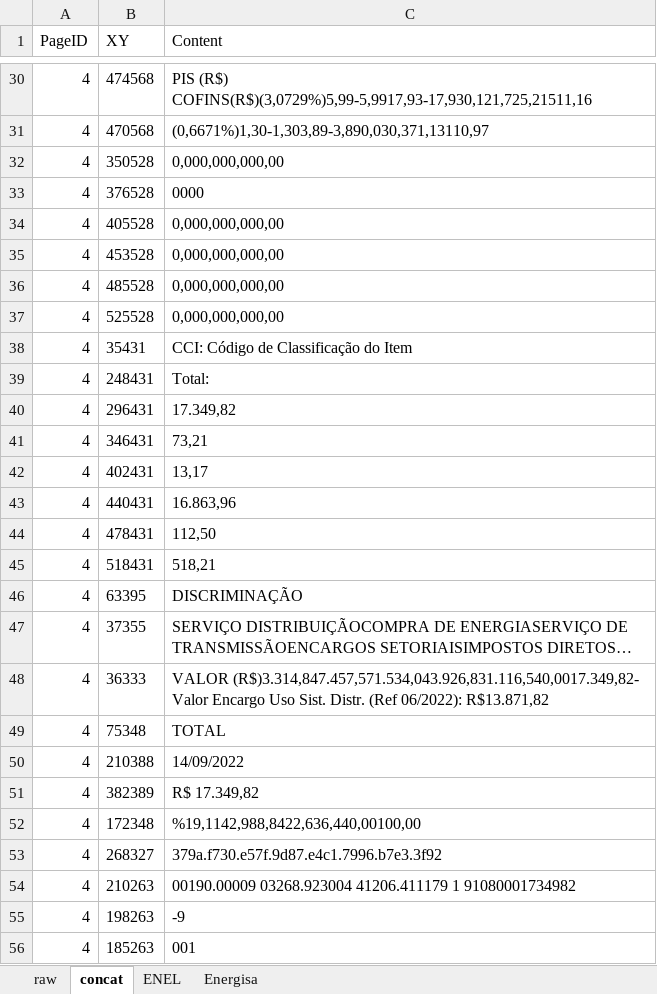
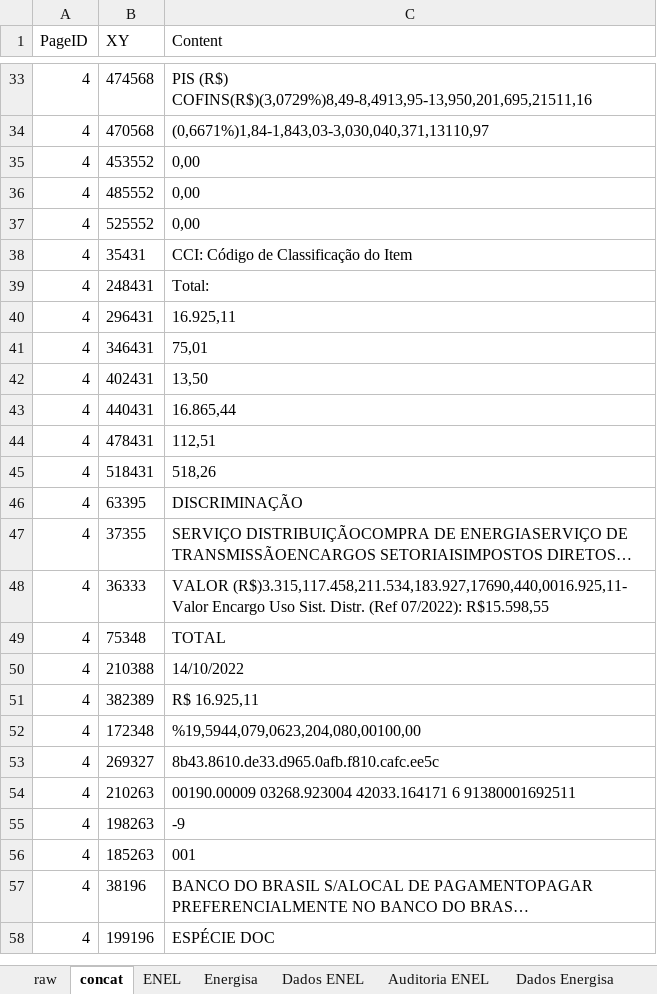
Before and after one commit to andreguarialm/PDF_Miner-Faturas_Energia, an Excel workbook: TRATAMENTO_DE_DADOS.xlsx, sheet concat, drawn as a sheet; only a part is shown, gaps mark what is left out; the shorter side is filled out with more unchanged rows; long unchanged cells end in …; values as stored, in another font and other column widths than the file's, no borders; removed rows and columns are numbered as before the commit, all else as after; the diff covers the shown part only; the diff names each change by its address in the sheet, - before the commit and + after, or states it on an @@ line.

```diff
--- a/TRATAMENTO_DE_DADOS.xlsx (sheet concat)
+++ b/TRATAMENTO_DE_DADOS.xlsx (sheet concat)
+sheet tab: Dados ENEL
+sheet tab: Auditoria ENEL
+sheet tab: Dados Energisa
-C33 (Content): PIS (R$) COFINS(R$)(3,0729%)5,99-5,9917,93-17,930,121,725,21511,16
+C33 (Content): PIS (R$) COFINS(R$)(3,0729%)8,49-8,4913,95-13,950,201,695,21511,16
-C34 (Content): (0,6671%)1,30-1,303,89-3,890,030,371,13110,97
+C34 (Content): (0,6671%)1,84-1,843,03-3,030,040,371,13110,97
-B35 (XY): 350528
+B35 (XY): 453552
-C35 (Content): 0,000,000,000,00
+C35 (Content): 0,00
-B36 (XY): 376528
+B36 (XY): 485552
-C36 (Content): 0000
+C36 (Content): 0,00
-B37 (XY): 405528
+B37 (XY): 525552
-C37 (Content): 0,000,000,000,00
+C37 (Content): 0,00
-row 35: 4 | 453528 | 0,000,000,000,00
-row 36: 4 | 485528 | 0,000,000,000,00
-row 37: 4 | 525528 | 0,000,000,000,00
-C40 (Content): 17.349,82
+C40 (Content): 16.925,11
-C41 (Content): 73,21
+C41 (Content): 75,01
-C42 (Content): 13,17
+C42 (Content): 13,50
-C43 (Content): 16.863,96
+C43 (Content): 16.865,44
-C44 (Content): 112,50
+C44 (Content): 112,51
-C45 (Content): 518,21
+C45 (Content): 518,26
-C48 (Content): VALOR (R$)3.314,847.457,571.534,043.926,831.116,540,0017.349,82- Valor Encargo Uso Sist. Distr. (Ref 06/2022): R$13.871,82
+C48 (Content): VALOR (R$)3.315,117.458,211.534,183.927,17690,440,0016.925,11- Valor Encargo Uso Sist. Distr. (Ref 07/2022): R$15.598,55
-C50 (Content): 14/09/2022
+C50 (Content): 14/10/2022
-C51 (Content): R$ 17.349,82
+C51 (Content): R$ 16.925,11
-C52 (Content): %19,1142,988,8422,636,440,00100,00
+C52 (Content): %19,5944,079,0623,204,080,00100,00
-B53 (XY): 268327
+B53 (XY): 269327
-C53 (Content): 379a.f730.e57f.9d87.e4c1.7996.b7e3.3f92
+C53 (Content): 8b43.8610.de33.d965.0afb.f810.cafc.ee5c
-C54 (Content): 00190.00009 03268.923004 41206.411179 1 91080001734982
+C54 (Content): 00190.00009 03268.923004 42033.164171 6 91380001692511
```
Also changed, not shown: 4 added rows, 1 removed row and 50 edited cells elsewhere in this sheet, sheet Energisa, sheet raw, sheet ENEL, other sheet tabs, formulas that keep their value, dados_fatura.xlsx, 3 other files.
